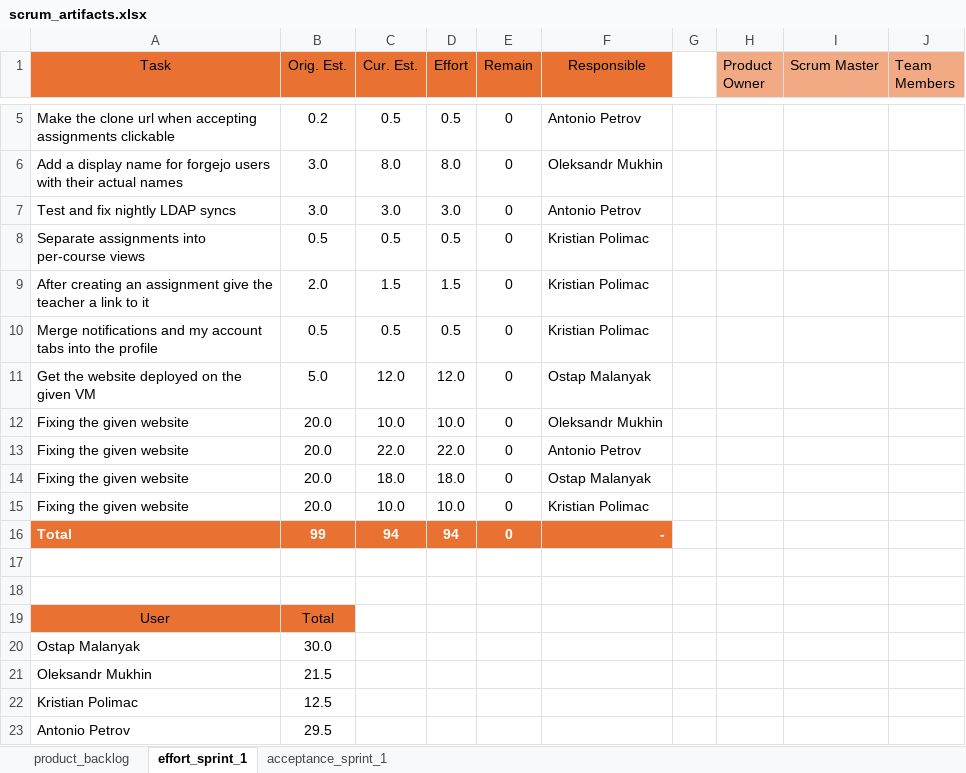
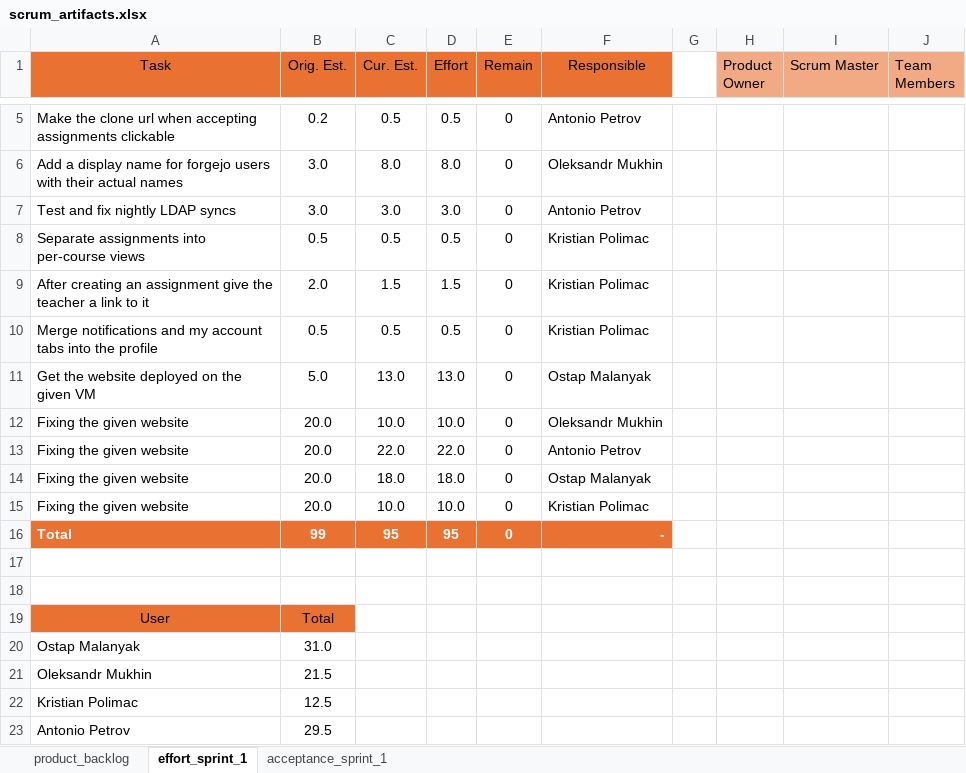
Before and after one commit to ostapmalanyak/leo_classroom, an Excel workbook: scrum/scrum_artifacts.xlsx, sheet effort_sprint_1, drawn as a sheet; only a part is shown, gaps mark what is left out; values as stored, in another font and other column widths than the file's, no borders; table styles not drawn; the diff names each change by its address in the sheet, - before the commit and + after, or states it on an @@ line.

```diff
--- a/scrum/scrum_artifacts.xlsx (sheet effort_sprint_1)
+++ b/scrum/scrum_artifacts.xlsx (sheet effort_sprint_1)
-C11 (Cur. Est.): 12.0
+C11 (Cur. Est.): 13.0
-D11 (Effort): 12.0
+D11 (Effort): 13.0
-C16 (Cur. Est.): 94
+C16 (Cur. Est.): 95
-D16 (Effort): 94
+D16 (Effort): 95
-B20 (Orig. Est.): 30.0
+B20 (Orig. Est.): 31.0
```
Also changed, not shown: sheet acceptance_sprint_1, 9 other files.
